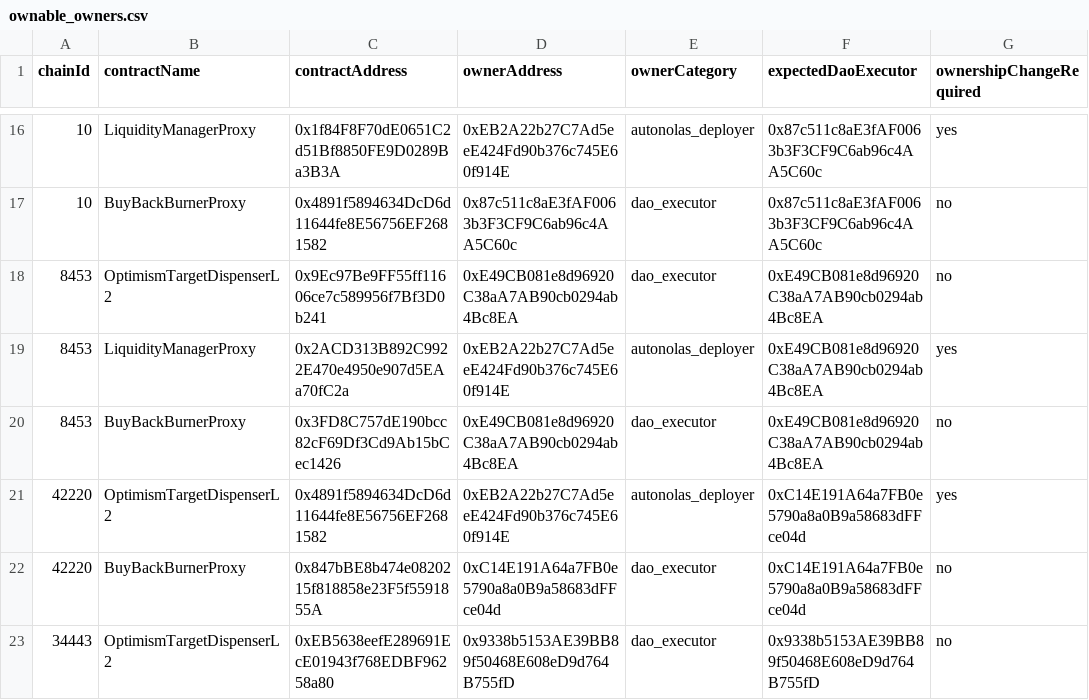
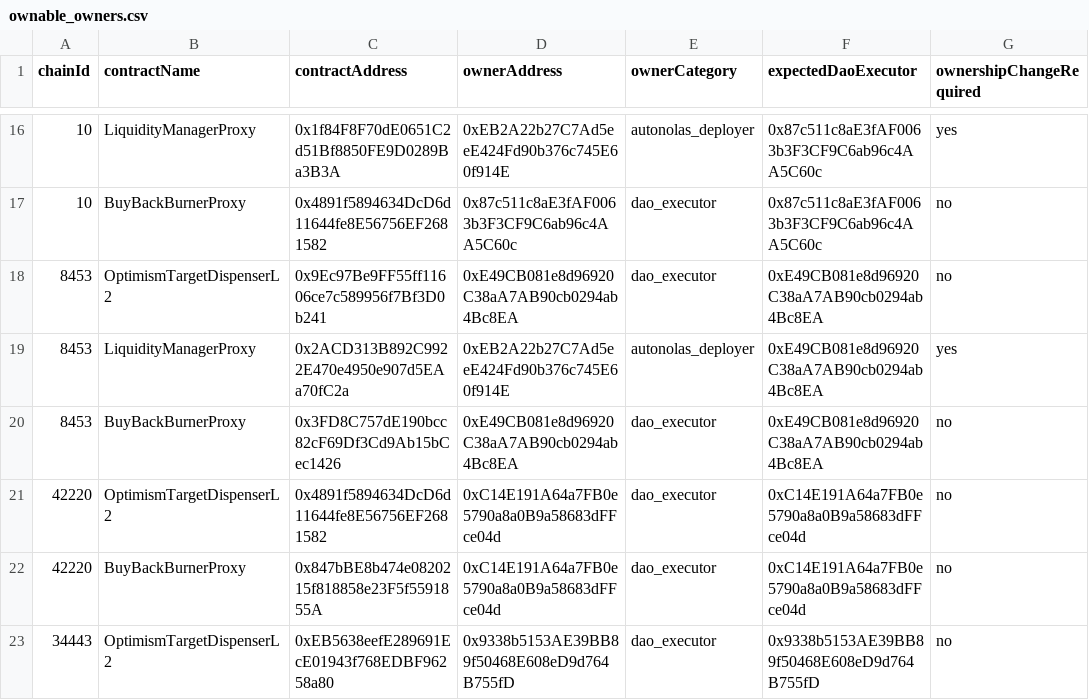
Before and after one commit to valory-xyz/autonolas-tokenomics, a CSV file: scripts/audit_chains/ownable_owners.csv, drawn as a sheet; only a part is shown, gaps mark what is left out; the diff names each change by its address in the sheet, - before the commit and + after, or states it on an @@ line.

```diff
--- a/scripts/audit_chains/ownable_owners.csv
+++ b/scripts/audit_chains/ownable_owners.csv
-D21 (ownerAddress): 0xEB2A22b27C7Ad5eeE424Fd90b376c745E60f914E
+D21 (ownerAddress): 0xC14E191A64a7FB0e5790a8a0B9a58683dFFce04d
-E21 (ownerCategory): autonolas_deployer
+E21 (ownerCategory): dao_executor
-G21 (ownershipChangeRequired): yes
+G21 (ownershipChangeRequired): no
```
Also changed, not shown: 1 other file.
